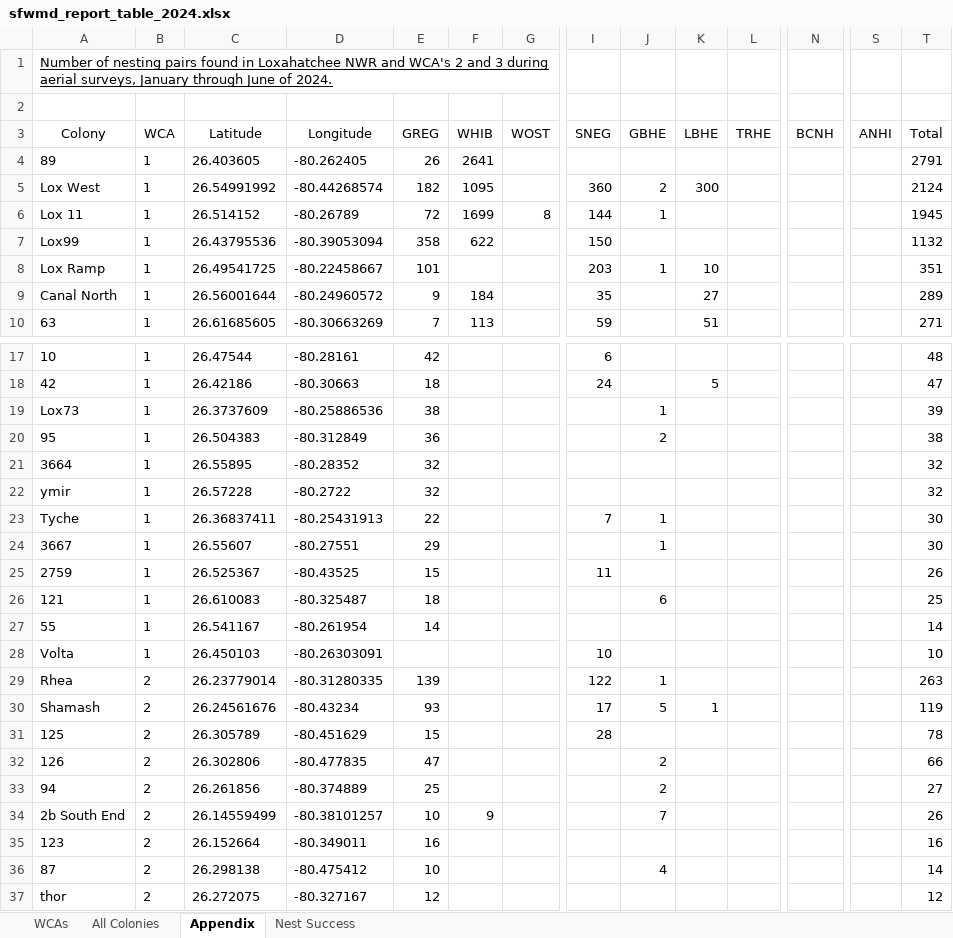
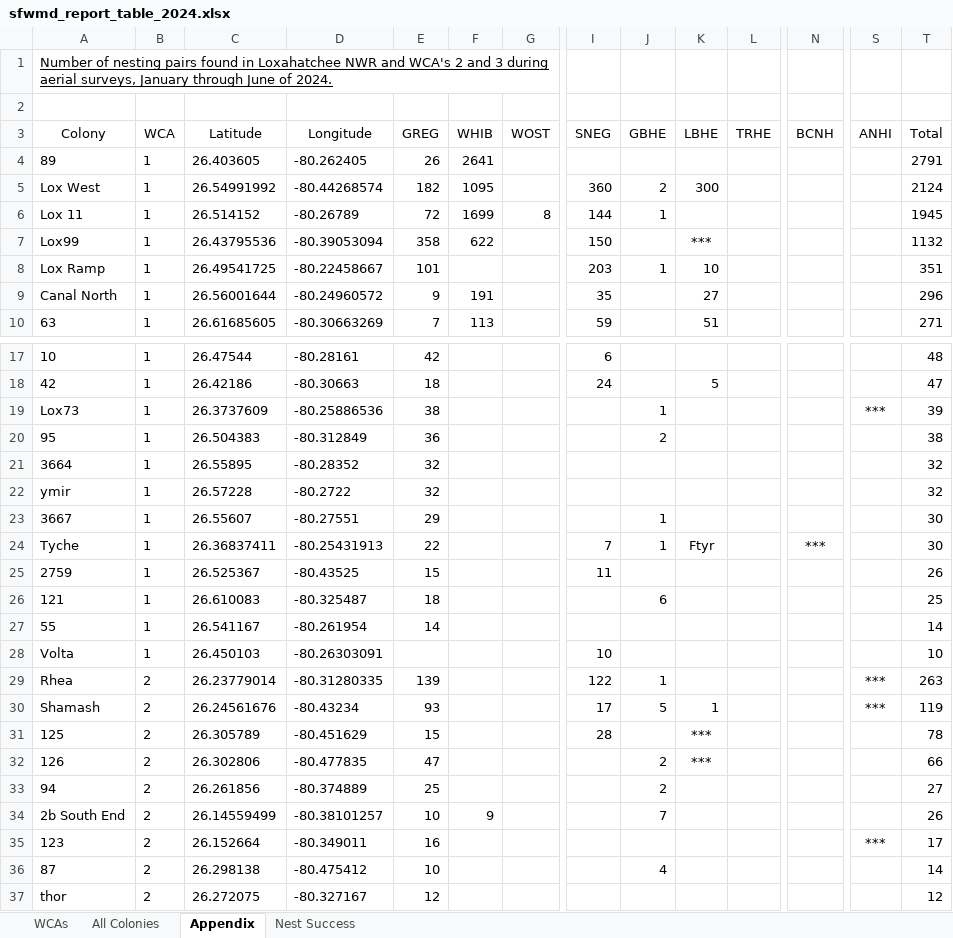
Before and after one commit to weecology/EvergladesWadingBird, an Excel workbook: Reports/sfwmd_report_table_2024.xlsx, sheet Appendix, drawn as a sheet; only a part is shown, gaps mark what is left out; values as stored, in another font and other column widths than the file's, no borders; removed rows and columns are numbered as before the commit, all else as after; rows hold the shown columns only; the diff covers the shown part only; the diff names each change by its address in the sheet, - before the commit and + after, or states it on an @@ line.

```diff
--- a/Reports/sfwmd_report_table_2024.xlsx (sheet Appendix)
+++ b/Reports/sfwmd_report_table_2024.xlsx (sheet Appendix)
-K7 (LBHE): (empty)
+K7 (LBHE): ***
-F9 (WHIB): 184
+F9 (WHIB): 191
-T9 (Total): 289
+T9 (Total): 296
-S19 (ANHI): (empty)
+S19 (ANHI): ***
-row 23: Tyche | 1 | 26.36837411 | -80.25431913 | 22 |  |  | 7 | 1 |  |  |  |  | 30
+row 24: Tyche | 1 | 26.36837411 | -80.25431913 | 22 |  |  | 7 | 1 | Ftyr |  | *** |  | 30
-S29:S30 (ANHI): (empty)
+S29:S30 (ANHI): ***
-K31:K32 (LBHE): (empty)
+K31:K32 (LBHE): ***
-S35 (ANHI): (empty)
+S35 (ANHI): ***
-T35 (Total): 16
+T35 (Total): 17
```
Also changed, not shown: 13 added rows, 25 removed rows, 359 moved rows and 17 edited cells elsewhere in this sheet, sheet WCAs, sheet All Colonies, 2 other files.
